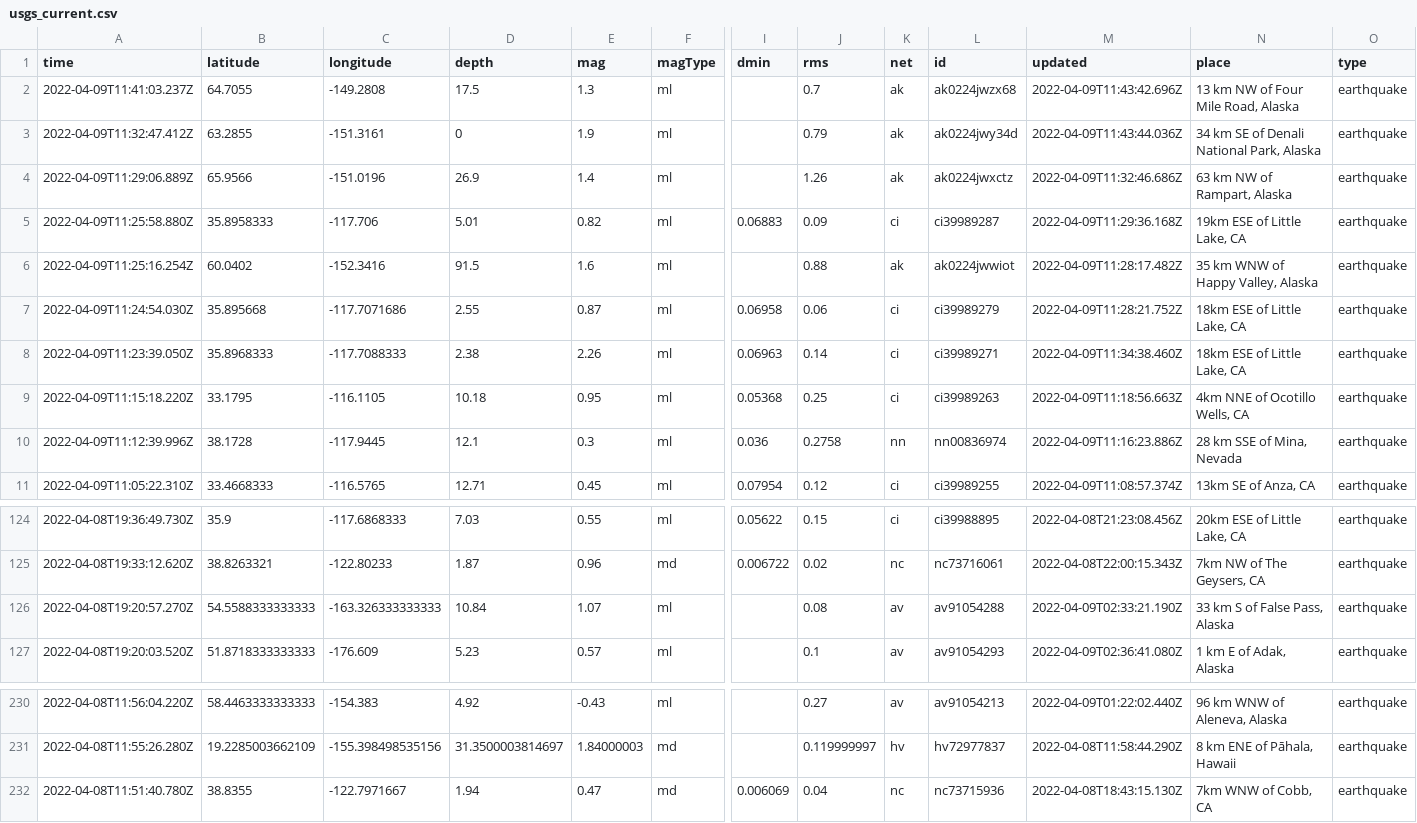
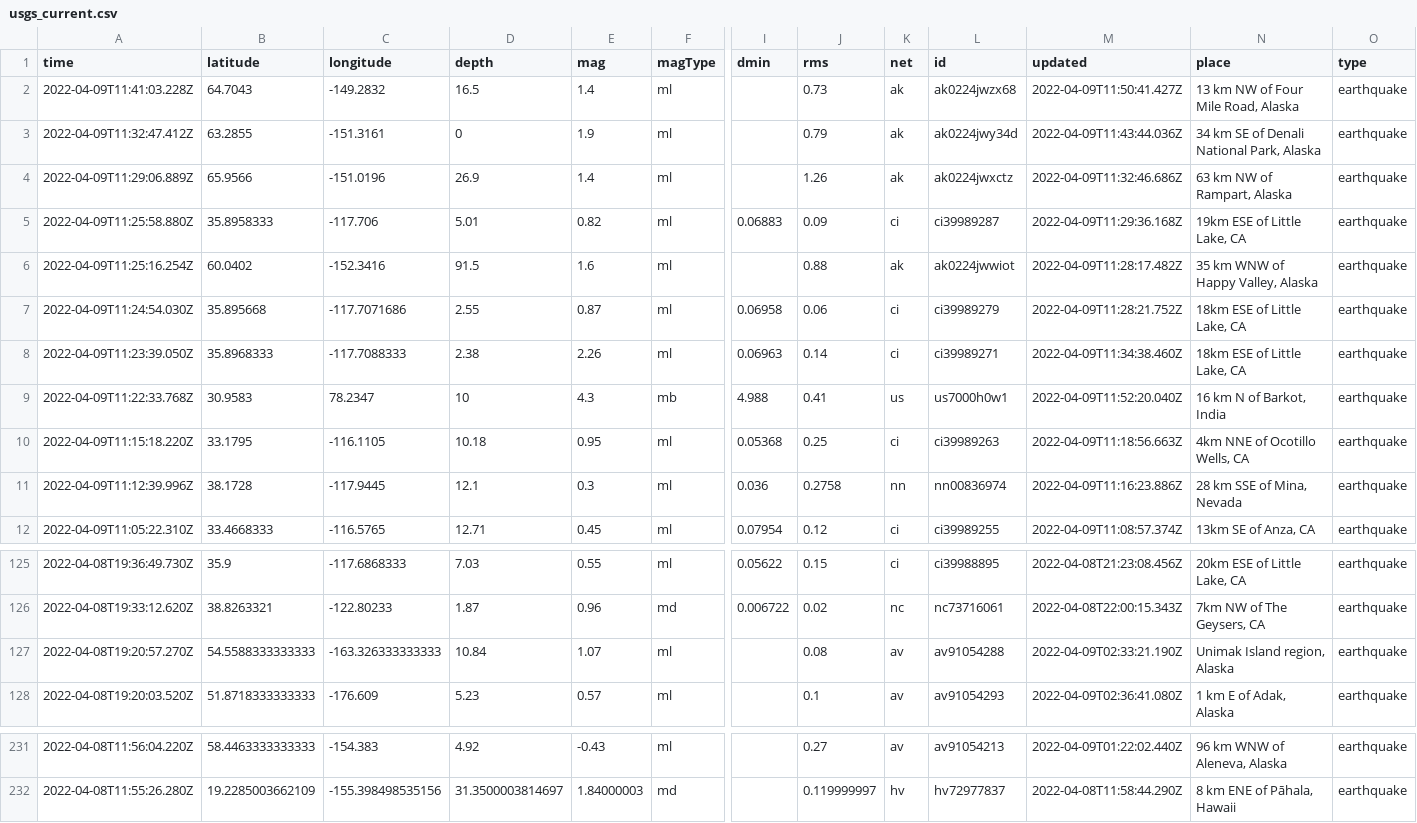
Before and after one commit to jemmastephenson/my-data-robot, a CSV file: usgs_current.csv, drawn as a sheet; only a part is shown, gaps mark what is left out; removed rows and columns are numbered as before the commit, all else as after; rows hold the shown columns only; the diff names each change by its address in the sheet, - before the commit and + after, or states it on an @@ line.

```diff
--- a/usgs_current.csv
+++ b/usgs_current.csv
-A2 (time): 2022-04-09T11:41:03.237Z
+A2 (time): 2022-04-09T11:41:03.228Z
-B2 (latitude): 64.7055
+B2 (latitude): 64.7043
-C2 (longitude): -149.2808
+C2 (longitude): -149.2832
-D2 (depth): 17.5
+D2 (depth): 16.5
-E2 (mag): 1.3
+E2 (mag): 1.4
-J2 (rms): 0.7
+J2 (rms): 0.73
-M2 (updated): 2022-04-09T11:43:42.696Z
+M2 (updated): 2022-04-09T11:50:41.427Z
+row 9: 2022-04-09T11:22:33.768Z | 30.9583 | 78.2347 | 10 | 4.3 | mb | 4.988 | 0.41 | us | us7000h0w1 | 2022-04-09T11:52:20.040Z | 16 km N of Barkot, India | earthquake
-N127 (place): 33 km S of False Pass, Alaska
+N127 (place): Unimak Island region, Alaska
-row 232: 2022-04-08T11:51:40.780Z | 38.8355 | -122.7971667 | 1.94 | 0.47 | md | 0.006069 | 0.04 | nc | nc73715936 | 2022-04-08T18:43:15.130Z | 7km WNW of Cobb, CA | earthquake
```
